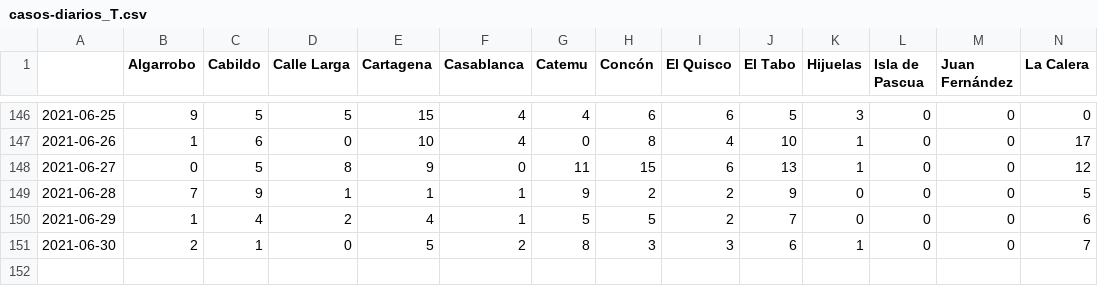
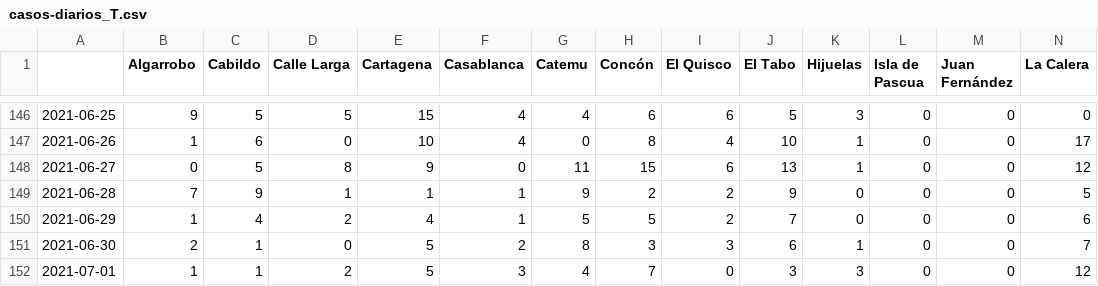
Before and after one commit to aurmeneta/ReportesCovidValparaiso, a CSV file: casos-nuevos/casos-diarios_T.csv, drawn as a sheet; only a part is shown, gaps mark what is left out; rows hold the shown columns only; the diff names each change by its address in the sheet, - before the commit and + after, or states it on an @@ line.

```diff
--- a/casos-nuevos/casos-diarios_T.csv
+++ b/casos-nuevos/casos-diarios_T.csv
+row 152: 2021-07-01 | 1 | 1 | 2 | 5 | 3 | 4 | 7 | 0 | 3 | 3 | 0 | 0 | 12
```
Also changed, not shown: casos-nuevos/casos-diarios.csv, 1 other file.
